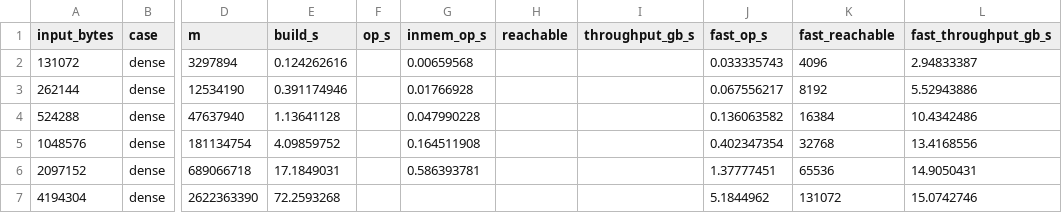
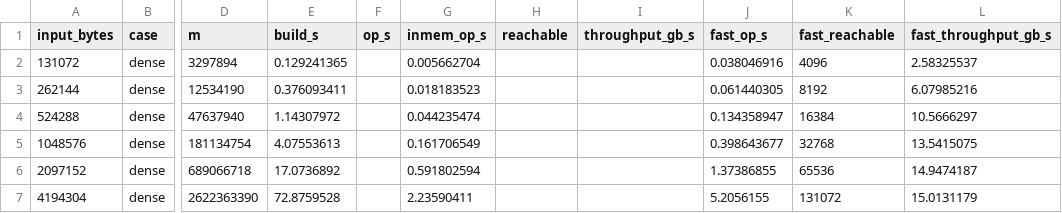
Before and after one commit to Cyan9644/plaidlaylib, a CSV file: benchresults/July27-DenseBellmanFord/bellman_ford_dense_scale.csv, drawn as a sheet; only a part is shown, gaps mark what is left out; the diff names each change by its address in the sheet, - before the commit and + after, or states it on an @@ line.

```diff
--- a/benchresults/July27-DenseBellmanFord/bellman_ford_dense_scale.csv
+++ b/benchresults/July27-DenseBellmanFord/bellman_ford_dense_scale.csv
-E2 (build_s): 0.124262616
+E2 (build_s): 0.129241365
-G2 (inmem_op_s): 0.00659568
+G2 (inmem_op_s): 0.005662704
-J2 (fast_op_s): 0.033335743
+J2 (fast_op_s): 0.038046916
-L2 (fast_throughput_gb_s): 2.94833387
+L2 (fast_throughput_gb_s): 2.58325537
-E3 (build_s): 0.391174946
+E3 (build_s): 0.376093411
-G3 (inmem_op_s): 0.01766928
+G3 (inmem_op_s): 0.018183523
-J3 (fast_op_s): 0.067556217
+J3 (fast_op_s): 0.061440305
-L3 (fast_throughput_gb_s): 5.52943886
+L3 (fast_throughput_gb_s): 6.07985216
-E4 (build_s): 1.13641128
+E4 (build_s): 1.14307972
-G4 (inmem_op_s): 0.047990228
+G4 (inmem_op_s): 0.044235474
-J4 (fast_op_s): 0.136063582
+J4 (fast_op_s): 0.134358947
-L4 (fast_throughput_gb_s): 10.4342486
+L4 (fast_throughput_gb_s): 10.5666297
-E5 (build_s): 4.09859752
+E5 (build_s): 4.07553613
-G5 (inmem_op_s): 0.164511908
+G5 (inmem_op_s): 0.161706549
-J5 (fast_op_s): 0.402347354
+J5 (fast_op_s): 0.398643677
-L5 (fast_throughput_gb_s): 13.4168556
+L5 (fast_throughput_gb_s): 13.5415075
-E6 (build_s): 17.1849031
+E6 (build_s): 17.0736892
-G6 (inmem_op_s): 0.586393781
+G6 (inmem_op_s): 0.591802594
-J6 (fast_op_s): 1.37777451
+J6 (fast_op_s): 1.37386855
-L6 (fast_throughput_gb_s): 14.9050431
+L6 (fast_throughput_gb_s): 14.9474187
-E7 (build_s): 72.2593268
+E7 (build_s): 72.8759528
-G7 (inmem_op_s): (empty)
+G7 (inmem_op_s): 2.23590411
-J7 (fast_op_s): 5.1844962
+J7 (fast_op_s): 5.2056155
-L7 (fast_throughput_gb_s): 15.0742746
+L7 (fast_throughput_gb_s): 15.0131179
```
Also changed, not shown: 12 other files.
